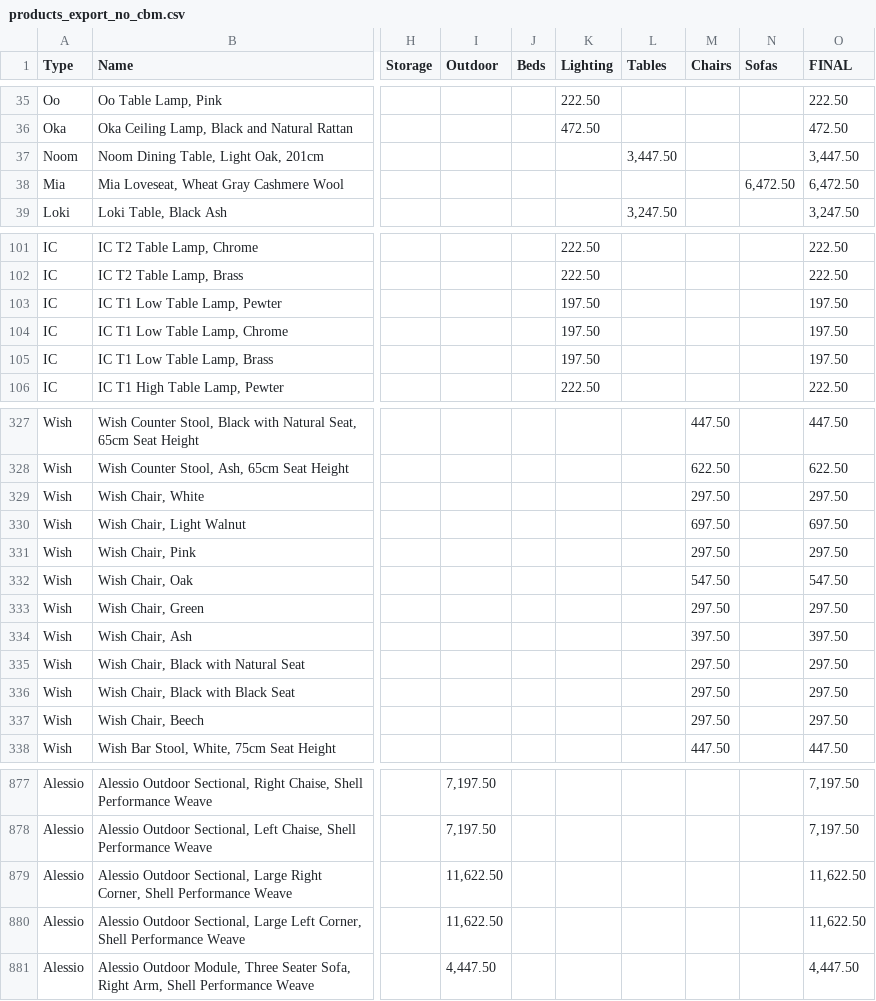
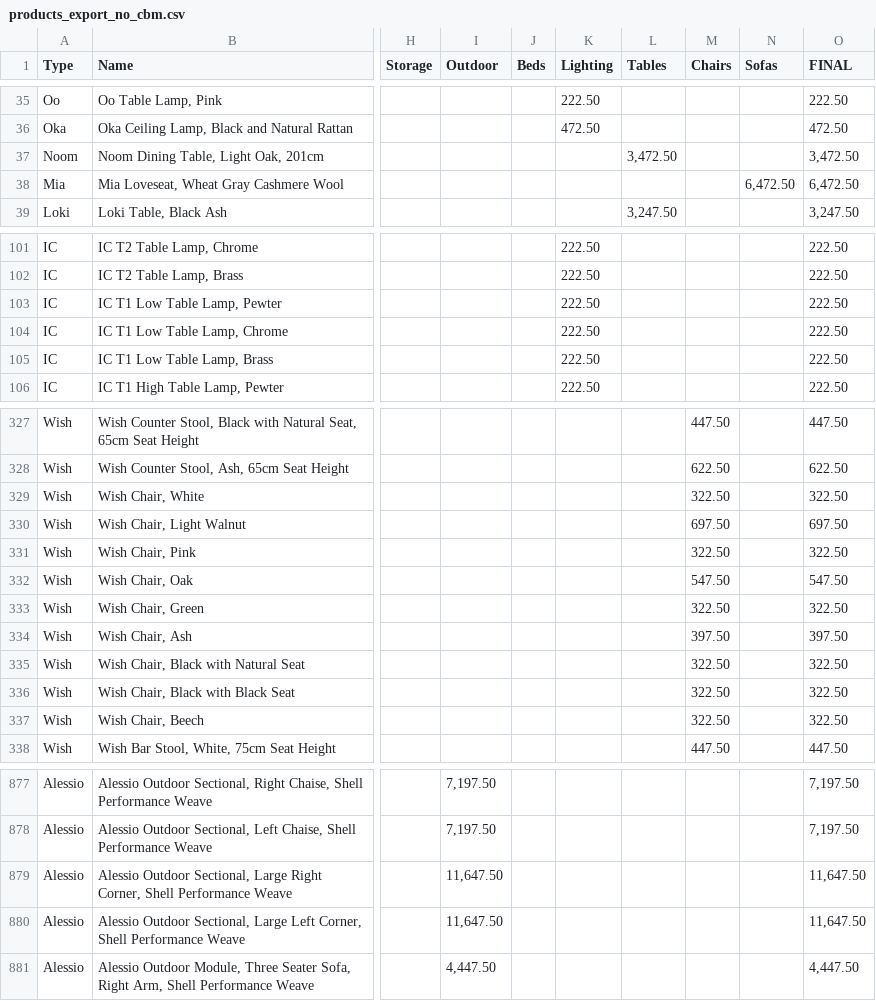
Before and after one commit to hieunguyenzzz/designereditions-next-backend, a CSV file: products_export_no_cbm.csv, drawn as a sheet; only a part is shown, gaps mark what is left out; the diff covers the shown part only; the diff names each change by its address in the sheet, - before the commit and + after, or states it on an @@ line.

Commit message:
Update product descriptions and pricing in CSV; adjust prices for several items including the Wegner Wing Lounge Chair and Noom Dining Table, and enhance details for the Wish Chair variants.

```diff
--- a/products_export_no_cbm.csv
+++ b/products_export_no_cbm.csv
-L37 (Tables): 3,447.50
+L37 (Tables): 3,472.50
-O37 (FINAL): 3,447.50
+O37 (FINAL): 3,472.50
-K103:K105 (Lighting): 197.50
+K103:K105 (Lighting): 222.50
-O103:O105 (FINAL): 197.50
+O103:O105 (FINAL): 222.50
-M329 (Chairs): 297.50
+M329 (Chairs): 322.50
-O329 (FINAL): 297.50
+O329 (FINAL): 322.50
-M331 (Chairs): 297.50
+M331 (Chairs): 322.50
-O331 (FINAL): 297.50
+O331 (FINAL): 322.50
-M333 (Chairs): 297.50
+M333 (Chairs): 322.50
-O333 (FINAL): 297.50
+O333 (FINAL): 322.50
-M335:M337 (Chairs): 297.50
+M335:M337 (Chairs): 322.50
-O335:O337 (FINAL): 297.50
+O335:O337 (FINAL): 322.50
-I879:I880 (Outdoor): 11,622.50
+I879:I880 (Outdoor): 11,647.50
-O879:O880 (FINAL): 11,622.50
+O879:O880 (FINAL): 11,647.50
```
Also changed, not shown: 15 edited cells elsewhere in this file.
